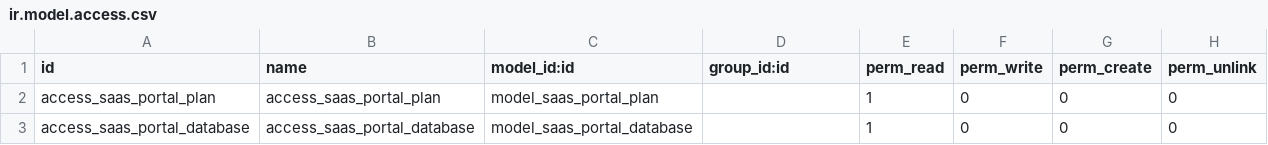
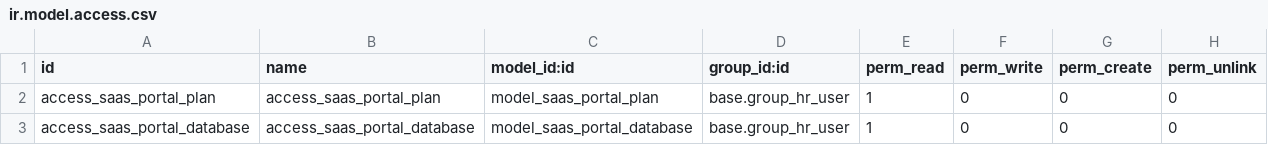
Before and after one commit to it-projects-llc/odoo-saas-tools, a CSV file: saas_portal/security/ir.model.access.csv, drawn as a sheet.

Commit message:
FIX portal user permission
Hide SaaS main menu from portal  user and restrict  access to the
following models only to employee user:
* saas_portal_plan
* saas_portal_database

```diff
--- a/saas_portal/security/ir.model.access.csv
+++ b/saas_portal/security/ir.model.access.csv
@@ -1,3 +1,3 @@
 id,name,model_id:id,group_id:id,perm_read,perm_write,perm_create,perm_unlink
-access_saas_portal_plan,access_saas_portal_plan,model_saas_portal_plan,,1,0,0,0
-access_saas_portal_database,access_saas_portal_database,model_saas_portal_database,,1,0,0,0
+access_saas_portal_plan,access_saas_portal_plan,model_saas_portal_plan,base.group_hr_user,1,0,0,0
+access_saas_portal_database,access_saas_portal_database,model_saas_portal_database,base.group_hr_user,1,0,0,0
```
